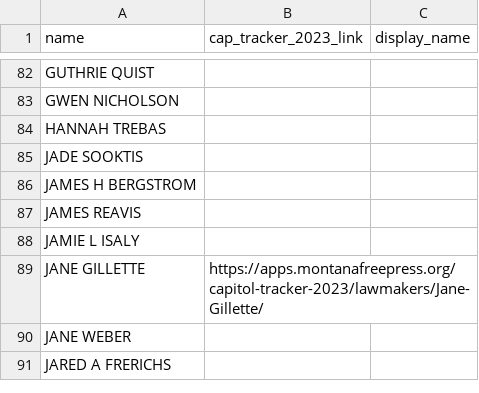
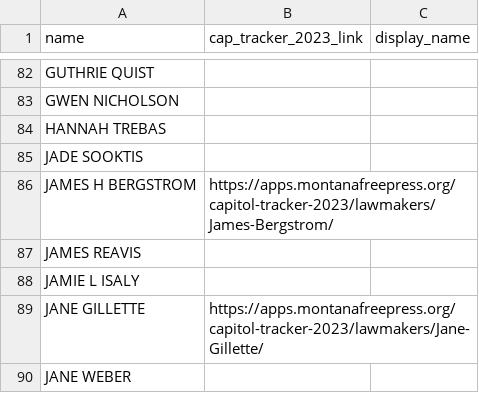
Before and after one commit to mtfreepress/mt-2024-elections, a CSV file: inputs/content/lege-candidate-annotations.csv, drawn as a sheet; only a part is shown, gaps mark what is left out; the shorter side is filled out with more unchanged rows.

```diff
--- a/inputs/content/lege-candidate-annotations.csv
+++ b/inputs/content/lege-candidate-annotations.csv
@@ -85,3 +85,3 @@ HANNAH TREBAS,,
 JADE SOOKTIS,,
-JAMES H BERGSTROM,,
+JAMES H BERGSTROM,https://apps.montanafreepress.org/capitol-tracker-2023/lawmakers/James-Bergstrom/,
 JAMES REAVIS,,
```
Also changed, not shown: 13 other files.
